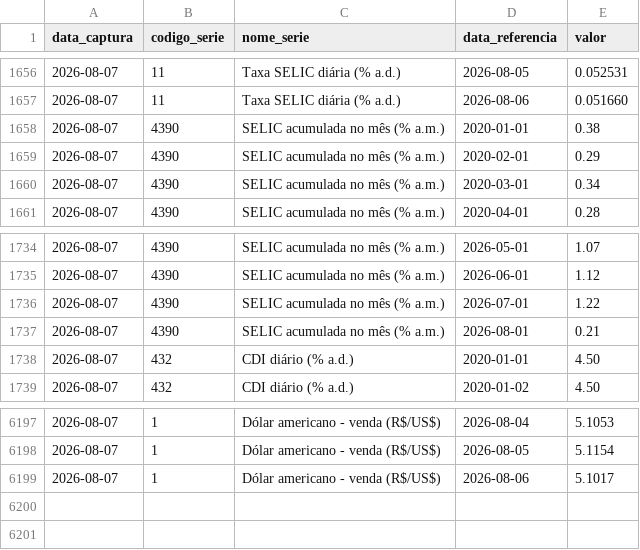
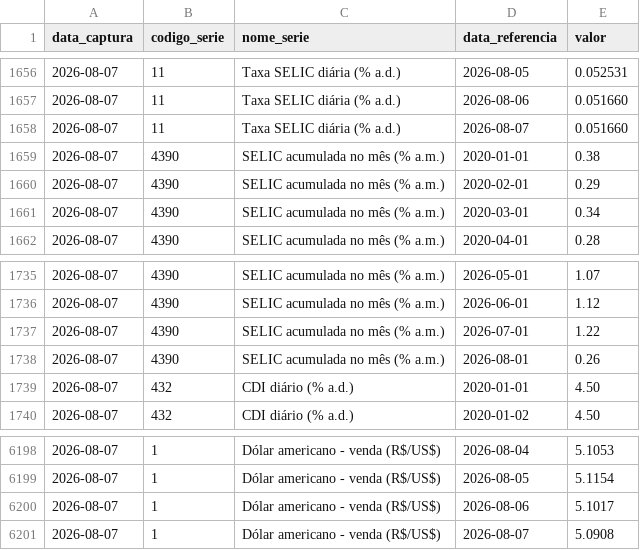
Before and after one commit to PulseDataLabs/PulseFlat, a CSV file: data/bcb_sgs.csv, drawn as a sheet; only a part is shown, gaps mark what is left out.

```diff
--- a/data/bcb_sgs.csv
+++ b/data/bcb_sgs.csv
@@ -1657,2 +1657,3 @@ data_captura,codigo_serie,nome_serie,data_referencia,valor
 2026-08-07,11,Taxa SELIC diária (% a.d.),2026-08-06,0.051660
+2026-08-07,11,Taxa SELIC diária (% a.d.),2026-08-07,0.051660
 2026-08-07,4390,SELIC acumulada no mês (% a.m.),2020-01-01,0.38
@@ -1736,3 +1737,3 @@ data_captura,codigo_serie,nome_serie,data_referencia,valor
 2026-08-07,4390,SELIC acumulada no mês (% a.m.),2026-07-01,1.22
-2026-08-07,4390,SELIC acumulada no mês (% a.m.),2026-08-01,0.21
+2026-08-07,4390,SELIC acumulada no mês (% a.m.),2026-08-01,0.26
 2026-08-07,432,CDI diário (% a.d.),2020-01-01,4.50
@@ -6199 +6200,2 @@ data_captura,codigo_serie,nome_serie,data_referencia,valor
 2026-08-07,1,Dólar americano - venda (R$/US$),2026-08-06,5.1017
+2026-08-07,1,Dólar americano - venda (R$/US$),2026-08-07,5.0908
```
Also changed, not shown: data/anbima_indicadores.csv, data/bcb_ptax.csv, 30 other files.
